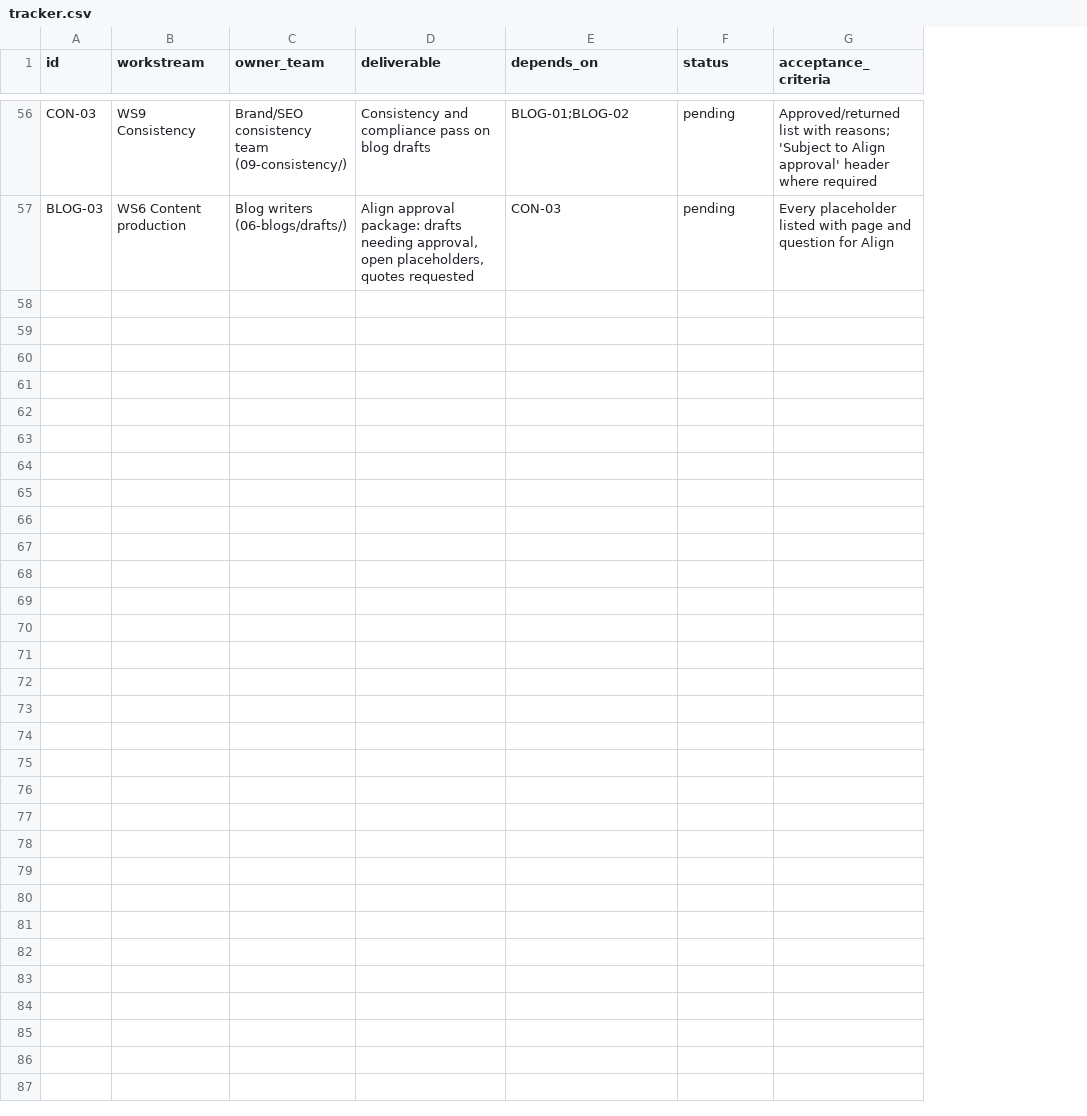
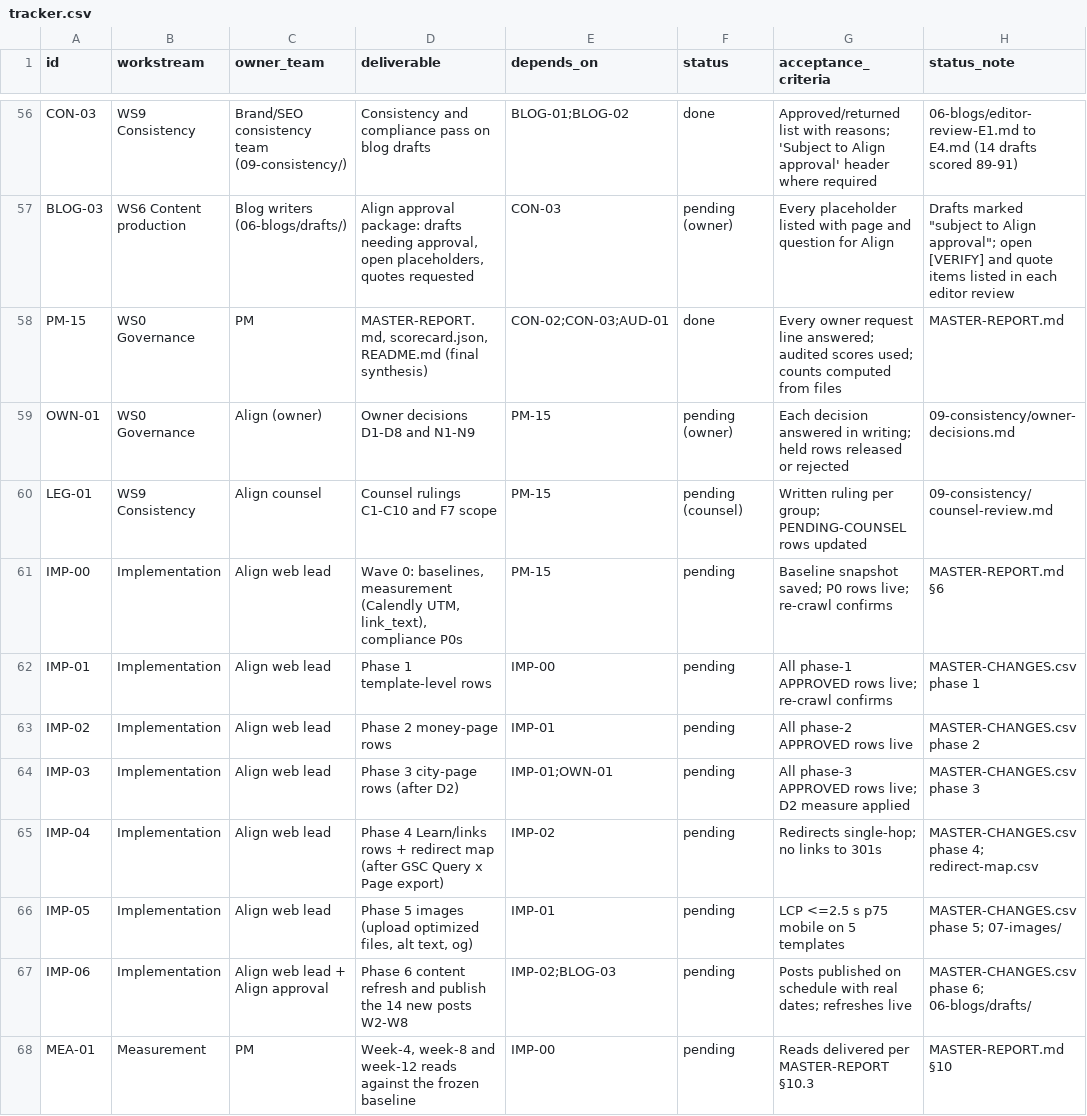
Before and after one commit to tshelton925/branch-boost-builder, a CSV file: alignlending-seo-audit/00-project/tracker.csv, drawn as a sheet; only a part is shown, gaps mark what is left out; the diff covers the shown part only; the diff names each change by its address in the sheet, - before the commit and + after, or states it on an @@ line.

```diff
--- a/alignlending-seo-audit/00-project/tracker.csv
+++ b/alignlending-seo-audit/00-project/tracker.csv
+column H (status_note), rows 56-57: 06-blogs/editor-review-E1.md to E4.md (14 drafts scored 89-91) | Drafts marked "subject to Align approval"; open [VERIFY] and quote items listed in each editor review
-F56 (status): pending
+F56 (status): done
-F57 (status): pending
+F57 (status): pending (owner)
+row 58: PM-15 | WS0 Governance | PM | MASTER-REPORT.md, scorecard.json, README.md (final synthesis) | CON-02;CON-03;AUD-01 | done | Every owner request line answered; audited scores used; counts computed from files | MASTER-REPORT.md
+row 59: OWN-01 | WS0 Governance | Align (owner) | Owner decisions D1-D8 and N1-N9 | PM-15 | pending (owner) | Each decision answered in writing; held rows released or rejected | 09-consistency/owner-decisions.md
+row 60: LEG-01 | WS9 Consistency | Align counsel | Counsel rulings C1-C10 and F7 scope | PM-15 | pending (counsel) | Written ruling per group; PENDING-COUNSEL rows updated | 09-consistency/counsel-review.md
+row 61: IMP-00 | Implementation | Align web lead | Wave 0: baselines, measurement (Calendly UTM, link_text), compliance P0s | PM-15 | pending | Baseline snapshot saved; P0 rows live; re-crawl confirms | MASTER-REPORT.md §6
+row 62: IMP-01 | Implementation | Align web lead | Phase 1 template-level rows | IMP-00 | pending | All phase-1 APPROVED rows live; re-crawl confirms | MASTER-CHANGES.csv phase 1
+row 63: IMP-02 | Implementation | Align web lead | Phase 2 money-page rows | IMP-01 | pending | All phase-2 APPROVED rows live | MASTER-CHANGES.csv phase 2
+row 64: IMP-03 | Implementation | Align web lead | Phase 3 city-page rows (after D2) | IMP-01;OWN-01 | pending | All phase-3 APPROVED rows live; D2 measure applied | MASTER-CHANGES.csv phase 3
+row 65: IMP-04 | Implementation | Align web lead | Phase 4 Learn/links rows + redirect map (after GSC Query x Page export) | IMP-02 | pending | Redirects single-hop; no links to 301s | MASTER-CHANGES.csv phase 4; redirect-map.csv
+row 66: IMP-05 | Implementation | Align web lead | Phase 5 images (upload optimized files, alt text, og) | IMP-01 | pending | LCP <=2.5 s p75 mobile on 5 templates | MASTER-CHANGES.csv phase 5; 07-images/
+row 67: IMP-06 | Implementation | Align web lead + Align approval | Phase 6 content refresh and publish the 14 new posts W2-W8 | IMP-02;BLOG-03 | pending | Posts published on schedule with real dates; refreshes live | MASTER-CHANGES.csv phase 6; 06-blogs/drafts/
+row 68: MEA-01 | Measurement | PM | Week-4, week-8 and week-12 reads against the frozen baseline | IMP-00 | pending | Reads delivered per MASTER-REPORT §10.3 | MASTER-REPORT.md §10
```
Also changed, not shown: 53 edited cells elsewhere in this file, 3 other files.
